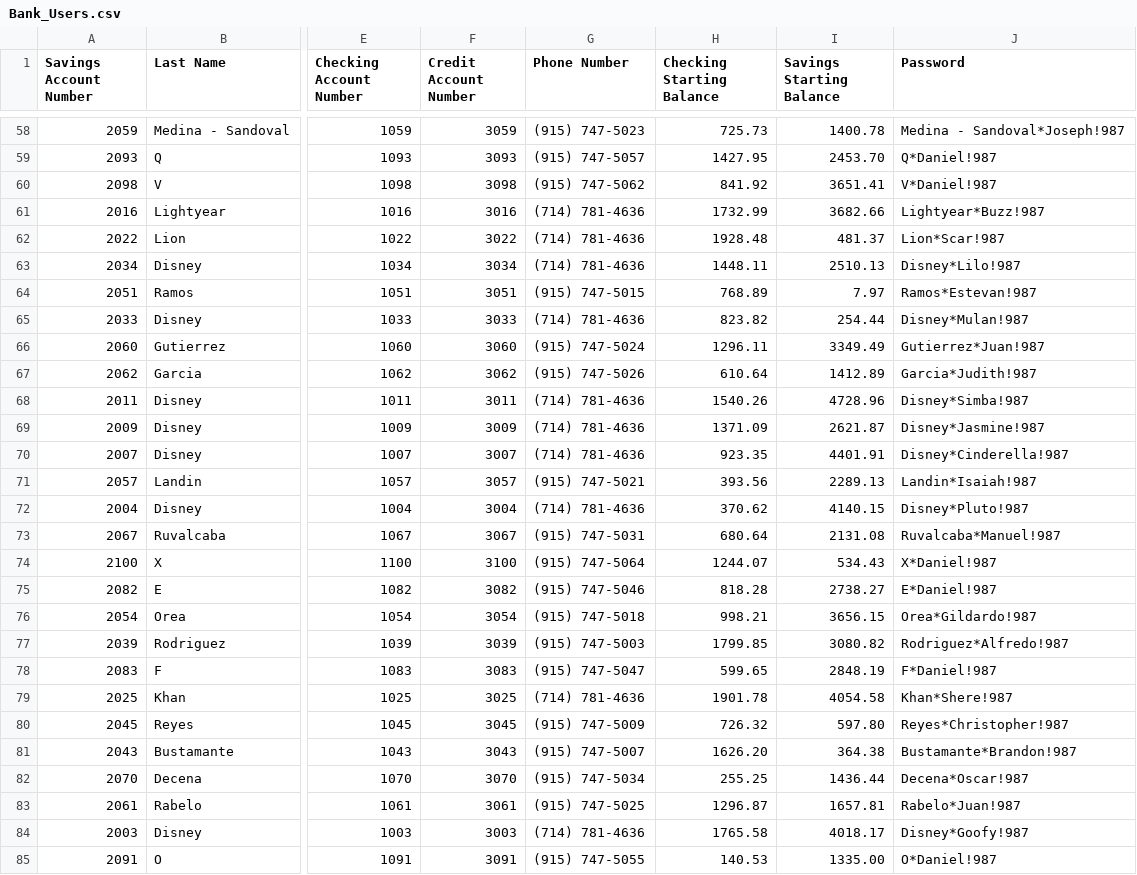
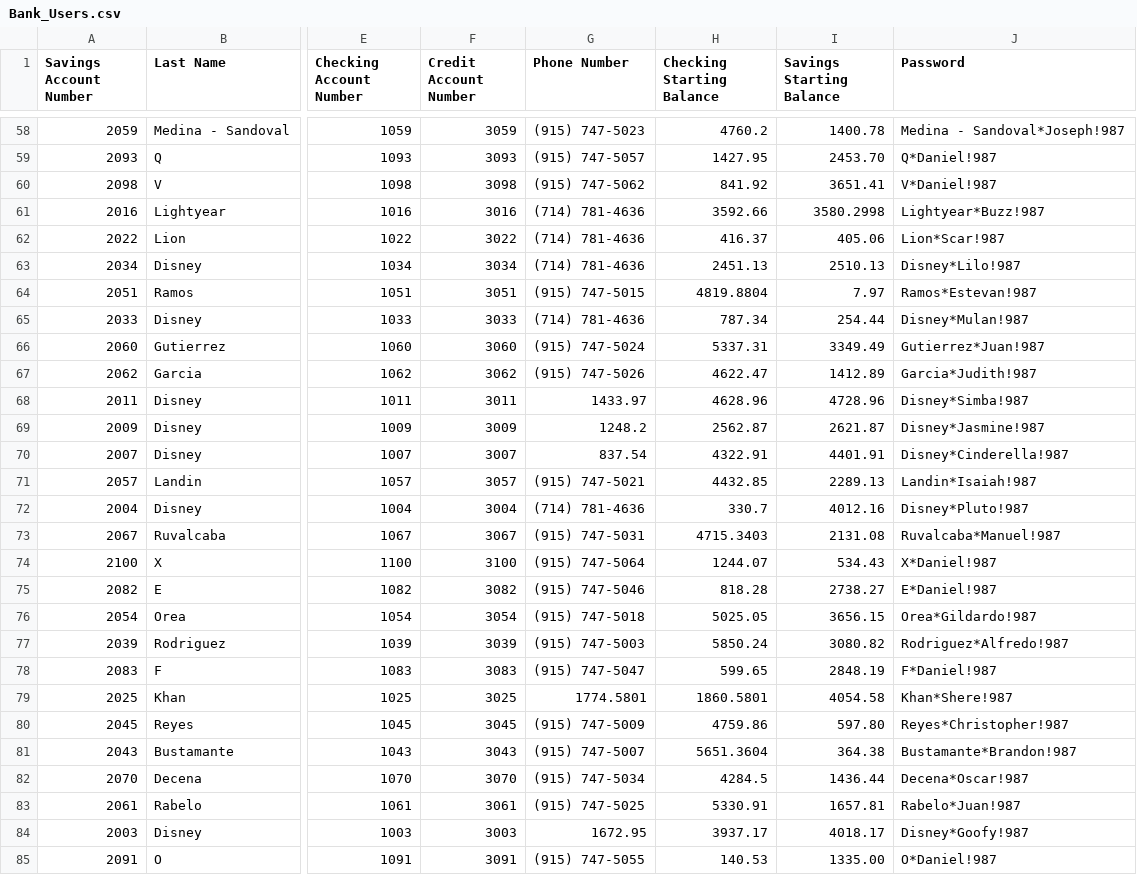
Before and after one commit to landinij0040/Programming-Assignment-5, a CSV file: Output/Bank_Users.csv, drawn as a sheet; only a part is shown, gaps mark what is left out; the diff covers the shown part only; the diff names each change by its address in the sheet, - before the commit and + after, or states it on an @@ line.

```diff
--- a/Output/Bank_Users.csv
+++ b/Output/Bank_Users.csv
-H58 (Checking Starting Balance): 725.73
+H58 (Checking Starting Balance): 4760.2
-H61 (Checking Starting Balance): 1732.99
+H61 (Checking Starting Balance): 3592.66
-I61 (Savings Starting Balance): 3682.66
+I61 (Savings Starting Balance): 3580.2998
-H62 (Checking Starting Balance): 1928.48
+H62 (Checking Starting Balance): 416.37
-I62 (Savings Starting Balance): 481.37
+I62 (Savings Starting Balance): 405.06
-H63 (Checking Starting Balance): 1448.11
+H63 (Checking Starting Balance): 2451.13
-H64 (Checking Starting Balance): 768.89
+H64 (Checking Starting Balance): 4819.8804
-H65 (Checking Starting Balance): 823.82
+H65 (Checking Starting Balance): 787.34
-H66 (Checking Starting Balance): 1296.11
+H66 (Checking Starting Balance): 5337.31
-H67 (Checking Starting Balance): 610.64
+H67 (Checking Starting Balance): 4622.47
-G68 (Phone Number): (714) 781-4636
+G68 (Phone Number): 1433.97
-H68 (Checking Starting Balance): 1540.26
+H68 (Checking Starting Balance): 4628.96
-G69 (Phone Number): (714) 781-4636
+G69 (Phone Number): 1248.2
-H69 (Checking Starting Balance): 1371.09
+H69 (Checking Starting Balance): 2562.87
-G70 (Phone Number): (714) 781-4636
+G70 (Phone Number): 837.54
-H70 (Checking Starting Balance): 923.35
+H70 (Checking Starting Balance): 4322.91
-H71 (Checking Starting Balance): 393.56
+H71 (Checking Starting Balance): 4432.85
-H72 (Checking Starting Balance): 370.62
+H72 (Checking Starting Balance): 330.7
-I72 (Savings Starting Balance): 4140.15
+I72 (Savings Starting Balance): 4012.16
-H73 (Checking Starting Balance): 680.64
+H73 (Checking Starting Balance): 4715.3403
-H76 (Checking Starting Balance): 998.21
+H76 (Checking Starting Balance): 5025.05
-H77 (Checking Starting Balance): 1799.85
+H77 (Checking Starting Balance): 5850.24
-G79 (Phone Number): (714) 781-4636
+G79 (Phone Number): 1774.5801
-H79 (Checking Starting Balance): 1901.78
+H79 (Checking Starting Balance): 1860.5801
-H80 (Checking Starting Balance): 726.32
+H80 (Checking Starting Balance): 4759.86
-H81 (Checking Starting Balance): 1626.20
+H81 (Checking Starting Balance): 5651.3604
-H82 (Checking Starting Balance): 255.25
+H82 (Checking Starting Balance): 4284.5
-H83 (Checking Starting Balance): 1296.87
+H83 (Checking Starting Balance): 5330.91
-G84 (Phone Number): (714) 781-4636
+G84 (Phone Number): 1672.95
-H84 (Checking Starting Balance): 1765.58
+H84 (Checking Starting Balance): 3937.17
```
Also changed, not shown: 76 edited cells elsewhere in this file, 6 other files.
